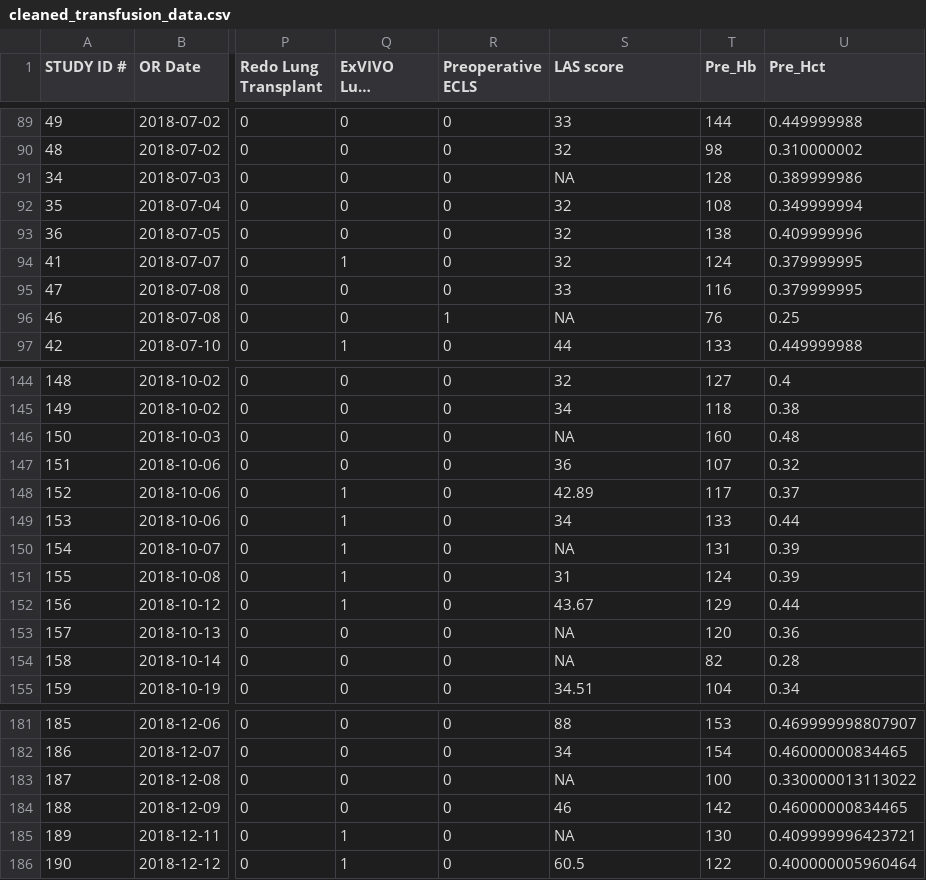
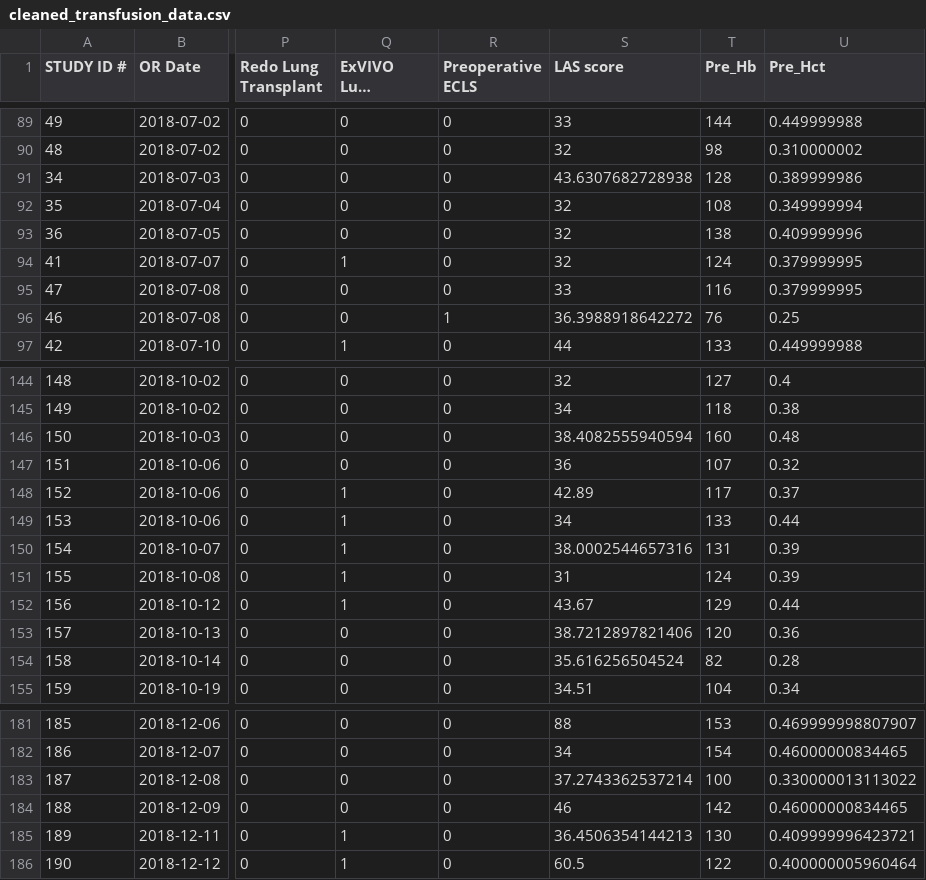
Before and after one commit to RamizK01/DS-IN-HEALTH-2, a CSV file: cleaned_transfusion_data.csv, drawn as a sheet; only a part is shown, gaps mark what is left out; long unchanged cells end in …; the diff covers the shown part only; the diff names each change by its address in the sheet, - before the commit and + after, or states it on an @@ line.

```diff
--- a/cleaned_transfusion_data.csv
+++ b/cleaned_transfusion_data.csv
-S91 (LAS score): NA
+S91 (LAS score): 43.6307682728938
-S96 (LAS score): NA
+S96 (LAS score): 36.3988918642272
-S146 (LAS score): NA
+S146 (LAS score): 38.4082555940594
-S150 (LAS score): NA
+S150 (LAS score): 38.0002544657316
-S153 (LAS score): NA
+S153 (LAS score): 38.7212897821406
-S154 (LAS score): NA
+S154 (LAS score): 35.616256504524
-S183 (LAS score): NA
+S183 (LAS score): 37.2743362537214
-S185 (LAS score): NA
+S185 (LAS score): 36.4506354144213
```
Also changed, not shown: 4 edited cells elsewhere in this file, 1 other file.
